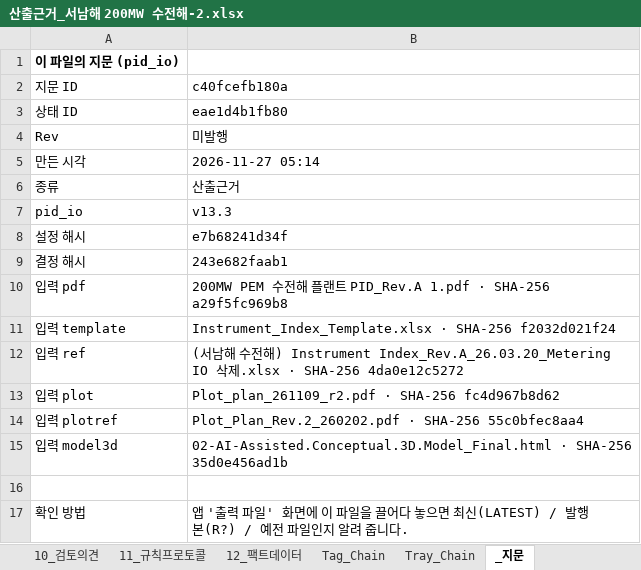
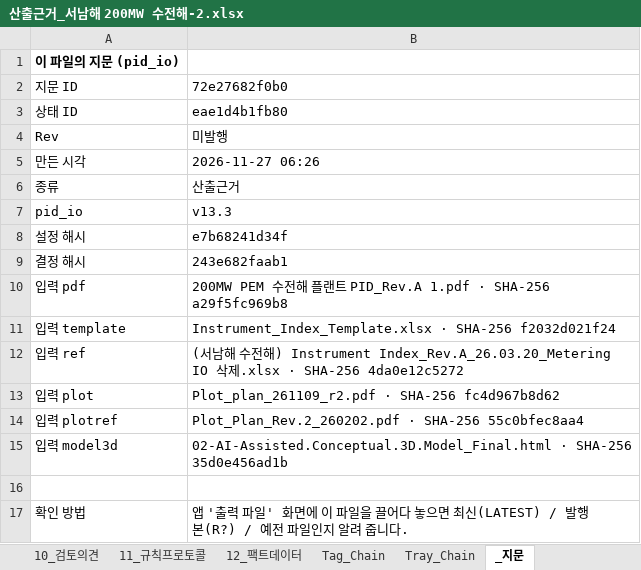
Before and after one commit to efww/grids, an Excel workbook: pid_io/projects/서남해 200MW 수전해-2/output/LATEST/산출근거_서남해 200MW 수전해-2.xlsx, sheet _지문, drawn as a sheet; values as stored, in another font and other column widths than the file's, no borders; the diff names each change by its address in the sheet, - before the commit and + after, or states it on an @@ line.

```diff
--- a/pid_io/projects/서남해 200MW 수전해-2/output/LATEST/산출근거_서남해 200MW 수전해-2.xlsx (sheet _지문)
+++ b/pid_io/projects/서남해 200MW 수전해-2/output/LATEST/산출근거_서남해 200MW 수전해-2.xlsx (sheet _지문)
-B2: c40fcefb180a
+B2: 72e27682f0b0
-B5: 2026-11-27 05:14
+B5: 2026-11-27 06:26
```
Also changed, not shown: sheet 0_요약, pid_io/projects/서남해 200MW 수전해-2/output/LATEST/Instrument_Index_서남해 200MW 수전해-2.xlsx, 22 other files.
